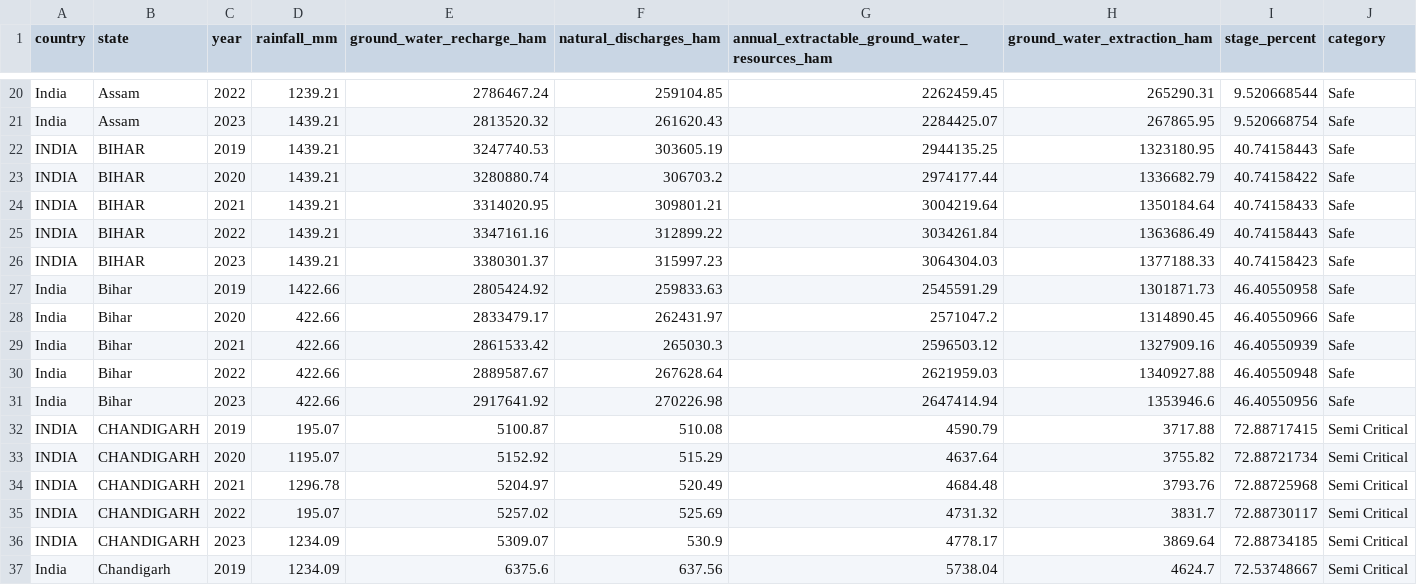
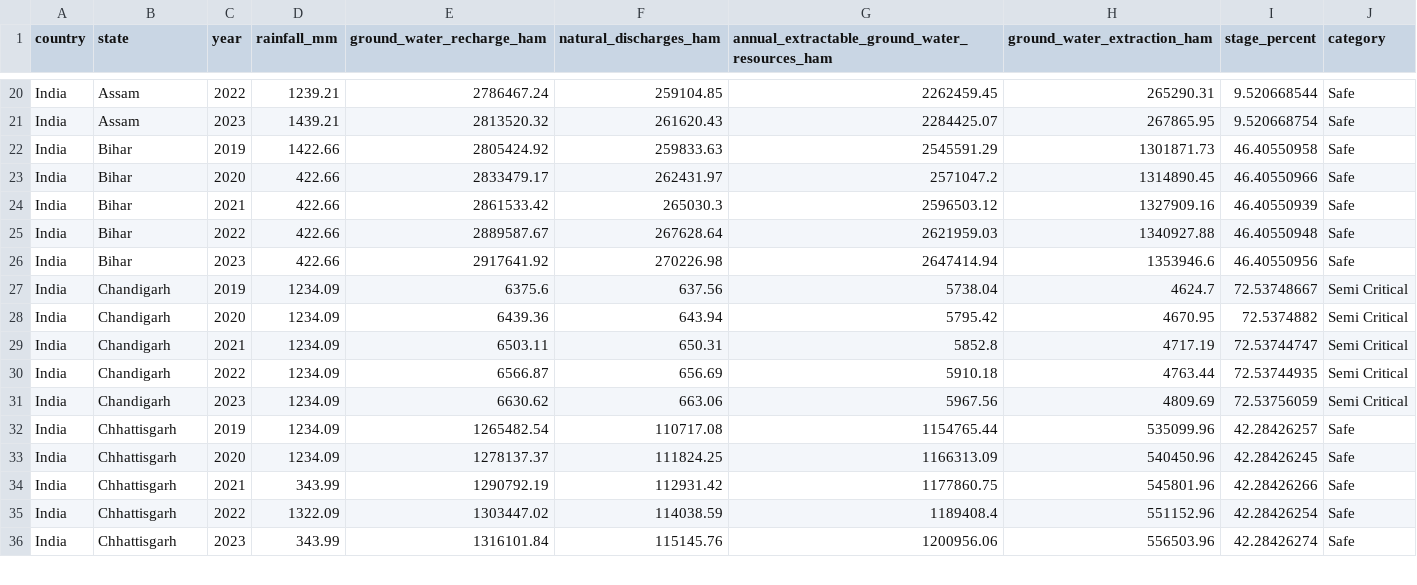
Before and after one commit to misterk1269/groundwater-chatbot, a CSV file: state_data.csv, drawn as a sheet; only a part is shown, gaps mark what is left out; the shorter side is filled out with more unchanged rows; the diff names each change by its address in the sheet, - before the commit and + after, or states it on an @@ line.

Commit message:
state_data.csv

```diff
--- a/state_data.csv
+++ b/state_data.csv
-row 22: INDIA | BIHAR | 2019 | 1439.21 | 3247740.53 | 303605.19 | 2944135.25 | 1323180.95 | 40.74158443 | Safe
-row 23: INDIA | BIHAR | 2020 | 1439.21 | 3280880.74 | 306703.2 | 2974177.44 | 1336682.79 | 40.74158422 | Safe
-row 24: INDIA | BIHAR | 2021 | 1439.21 | 3314020.95 | 309801.21 | 3004219.64 | 1350184.64 | 40.74158433 | Safe
-row 25: INDIA | BIHAR | 2022 | 1439.21 | 3347161.16 | 312899.22 | 3034261.84 | 1363686.49 | 40.74158443 | Safe
-row 26: INDIA | BIHAR | 2023 | 1439.21 | 3380301.37 | 315997.23 | 3064304.03 | 1377188.33 | 40.74158423 | Safe
-row 32: INDIA | CHANDIGARH | 2019 | 195.07 | 5100.87 | 510.08 | 4590.79 | 3717.88 | 72.88717415 | Semi Critical
-row 33: INDIA | CHANDIGARH | 2020 | 1195.07 | 5152.92 | 515.29 | 4637.64 | 3755.82 | 72.88721734 | Semi Critical
-row 34: INDIA | CHANDIGARH | 2021 | 1296.78 | 5204.97 | 520.49 | 4684.48 | 3793.76 | 72.88725968 | Semi Critical
-row 35: INDIA | CHANDIGARH | 2022 | 195.07 | 5257.02 | 525.69 | 4731.32 | 3831.7 | 72.88730117 | Semi Critical
-row 36: INDIA | CHANDIGARH | 2023 | 1234.09 | 5309.07 | 530.9 | 4778.17 | 3869.64 | 72.88734185 | Semi Critical
```
